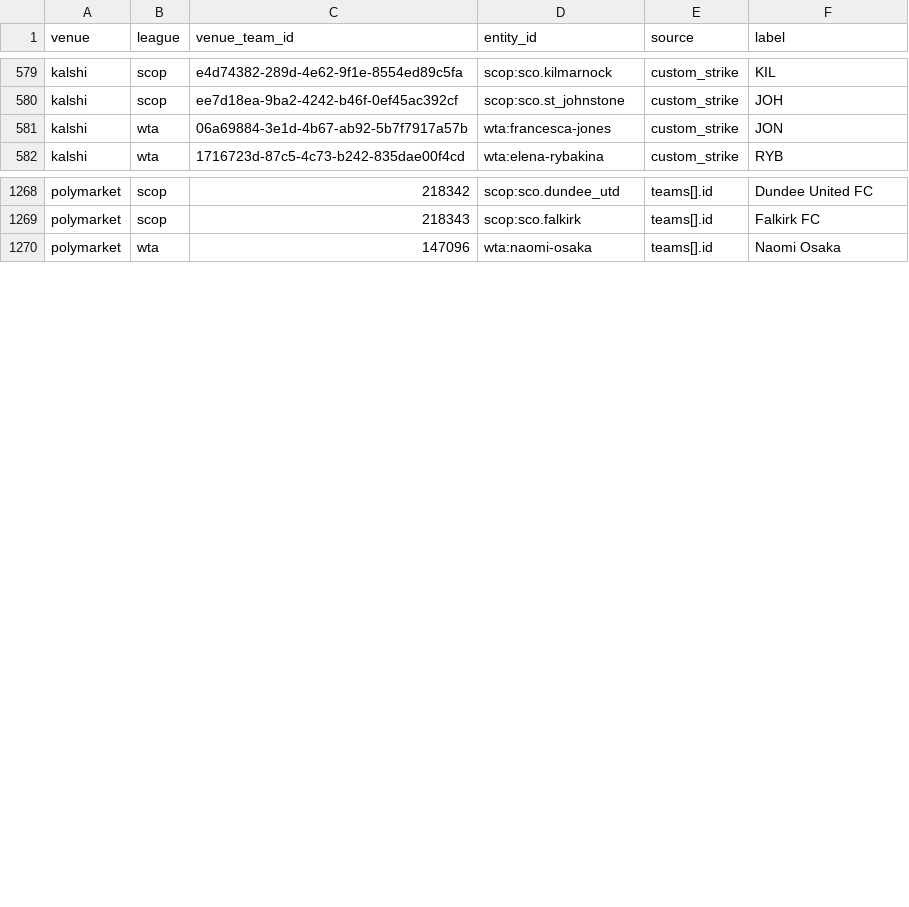
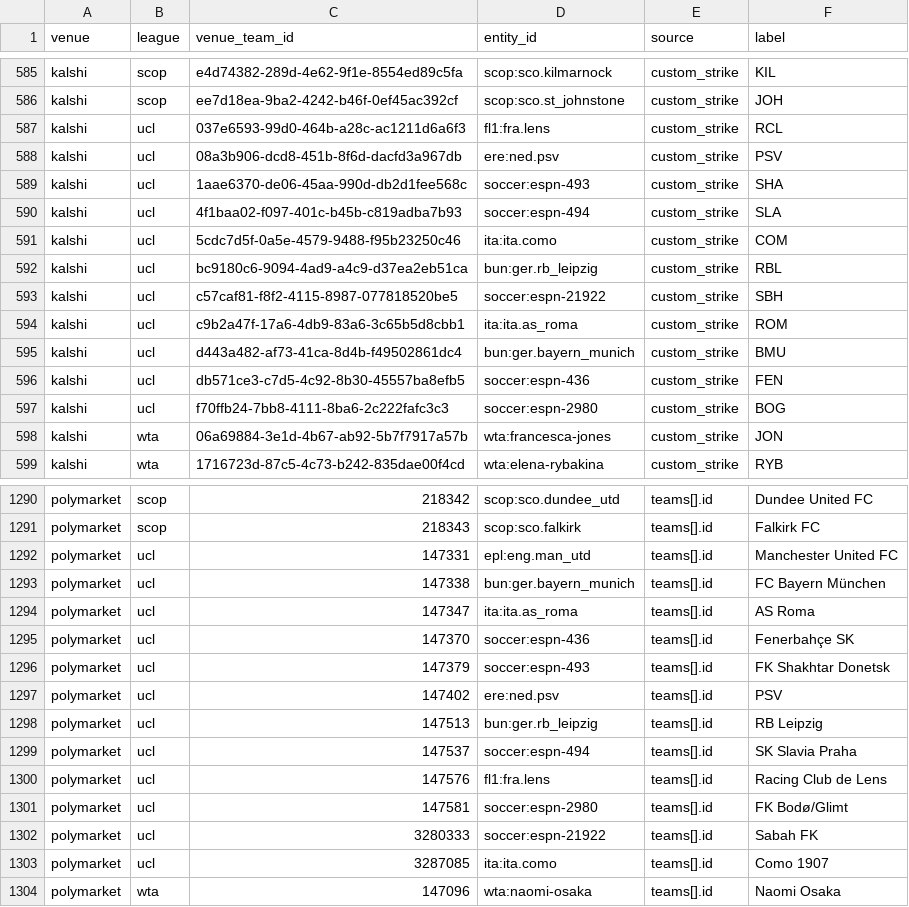
Before and after one commit to Chiavellini/Janus, a CSV file: nodes/entities/xrefs.csv, drawn as a sheet; only a part is shown, gaps mark what is left out; the diff covers the shown part only; the diff names each change by its address in the sheet, - before the commit and + after, or states it on an @@ line.

```diff
--- a/nodes/entities/xrefs.csv
+++ b/nodes/entities/xrefs.csv
+row 587: kalshi | ucl | 037e6593-99d0-464b-a28c-ac1211d6a6f3 | fl1:fra.lens | custom_strike | RCL
+row 588: kalshi | ucl | 08a3b906-dcd8-451b-8f6d-dacfd3a967db | ere:ned.psv | custom_strike | PSV
+row 589: kalshi | ucl | 1aae6370-de06-45aa-990d-db2d1fee568c | soccer:espn-493 | custom_strike | SHA
+row 590: kalshi | ucl | 4f1baa02-f097-401c-b45b-c819adba7b93 | soccer:espn-494 | custom_strike | SLA
+row 591: kalshi | ucl | 5cdc7d5f-0a5e-4579-9488-f95b23250c46 | ita:ita.como | custom_strike | COM
+row 592: kalshi | ucl | bc9180c6-9094-4ad9-a4c9-d37ea2eb51ca | bun:ger.rb_leipzig | custom_strike | RBL
+row 593: kalshi | ucl | c57caf81-f8f2-4115-8987-077818520be5 | soccer:espn-21922 | custom_strike | SBH
+row 594: kalshi | ucl | c9b2a47f-17a6-4db9-83a6-3c65b5d8cbb1 | ita:ita.as_roma | custom_strike | ROM
+row 595: kalshi | ucl | d443a482-af73-41ca-8d4b-f49502861dc4 | bun:ger.bayern_munich | custom_strike | BMU
+row 596: kalshi | ucl | db571ce3-c7d5-4c92-8b30-45557ba8efb5 | soccer:espn-436 | custom_strike | FEN
+row 597: kalshi | ucl | f70ffb24-7bb8-4111-8ba6-2c222fafc3c3 | soccer:espn-2980 | custom_strike | BOG
+row 1292: polymarket | ucl | 147331 | epl:eng.man_utd | teams[].id | Manchester United FC
+row 1293: polymarket | ucl | 147338 | bun:ger.bayern_munich | teams[].id | FC Bayern München
+row 1294: polymarket | ucl | 147347 | ita:ita.as_roma | teams[].id | AS Roma
+row 1295: polymarket | ucl | 147370 | soccer:espn-436 | teams[].id | Fenerbahçe SK
+row 1296: polymarket | ucl | 147379 | soccer:espn-493 | teams[].id | FK Shakhtar Donetsk
+row 1297: polymarket | ucl | 147402 | ere:ned.psv | teams[].id | PSV
+row 1298: polymarket | ucl | 147513 | bun:ger.rb_leipzig | teams[].id | RB Leipzig
+row 1299: polymarket | ucl | 147537 | soccer:espn-494 | teams[].id | SK Slavia Praha
+row 1300: polymarket | ucl | 147576 | fl1:fra.lens | teams[].id | Racing Club de Lens
+row 1301: polymarket | ucl | 147581 | soccer:espn-2980 | teams[].id | FK Bodø/Glimt
+row 1302: polymarket | ucl | 3280333 | soccer:espn-21922 | teams[].id | Sabah FK
+row 1303: polymarket | ucl | 3287085 | ita:ita.como | teams[].id | Como 1907
```
Also changed, not shown: 11 moved rows elsewhere in this file, nodes/entities/aliases_manual.csv, nodes/entities/teams.csv, 39 other files.
